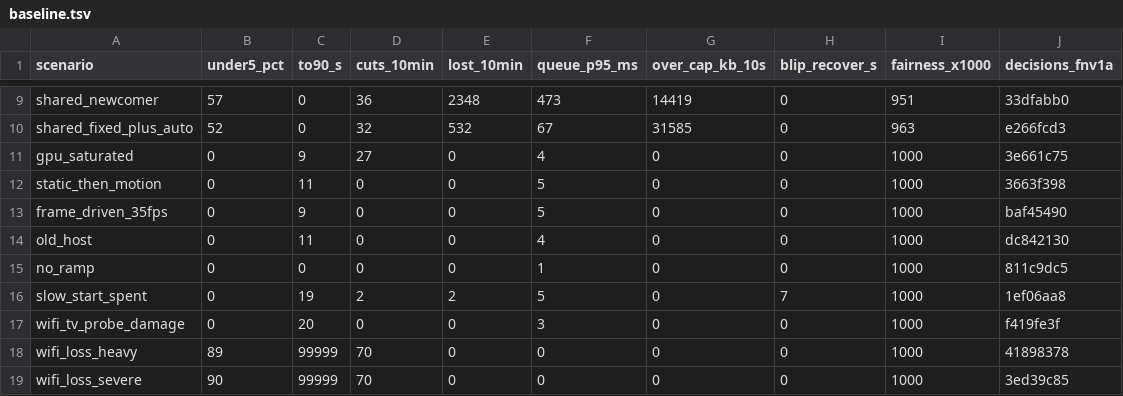
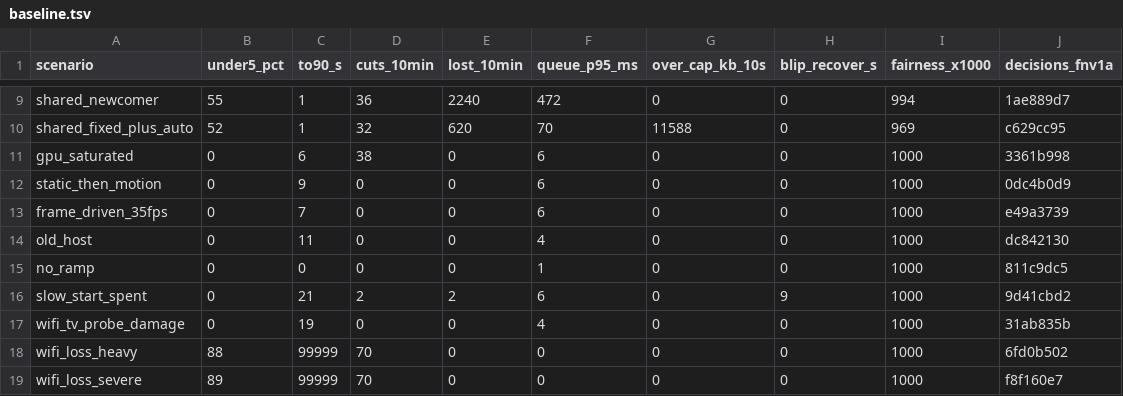
Before and after one commit to aditi-ab/punktfunk-rpi5, a TSV file: crates/punktfunk-core/src/abr/sim/baseline.tsv, drawn as a sheet; only a part is shown, gaps mark what is left out; the diff covers the shown part only; the diff names each change by its address in the sheet, - before the commit and + after, or states it on an @@ line.

```diff
--- a/crates/punktfunk-core/src/abr/sim/baseline.tsv
+++ b/crates/punktfunk-core/src/abr/sim/baseline.tsv
-B9 (under5_pct): 57
+B9 (under5_pct): 55
-C9:C10 (to90_s): 0
+C9:C10 (to90_s): 1
-E9 (lost_10min): 2348
+E9 (lost_10min): 2240
-F9 (queue_p95_ms): 473
+F9 (queue_p95_ms): 472
-G9 (over_cap_kb_10s): 14419
+G9 (over_cap_kb_10s): 0
-I9 (fairness_x1000): 951
+I9 (fairness_x1000): 994
-J9 (decisions_fnv1a): 33dfabb0
+J9 (decisions_fnv1a): 1ae889d7
-E10 (lost_10min): 532
+E10 (lost_10min): 620
-F10 (queue_p95_ms): 67
+F10 (queue_p95_ms): 70
-G10 (over_cap_kb_10s): 31585
+G10 (over_cap_kb_10s): 11588
-I10 (fairness_x1000): 963
+I10 (fairness_x1000): 969
-J10 (decisions_fnv1a): e266fcd3
+J10 (decisions_fnv1a): c629cc95
-C11 (to90_s): 9
+C11 (to90_s): 6
-D11 (cuts_10min): 27
+D11 (cuts_10min): 38
-F11 (queue_p95_ms): 4
+F11 (queue_p95_ms): 6
-J11 (decisions_fnv1a): 3e661c75
+J11 (decisions_fnv1a): 3361b998
-C12 (to90_s): 11
+C12 (to90_s): 9
-F12:F13 (queue_p95_ms): 5
+F12:F13 (queue_p95_ms): 6
-J12 (decisions_fnv1a): 3663f398
+J12 (decisions_fnv1a): 0dc4b0d9
-C13 (to90_s): 9
+C13 (to90_s): 7
-J13 (decisions_fnv1a): baf45490
+J13 (decisions_fnv1a): e49a3739
-C16 (to90_s): 19
+C16 (to90_s): 21
-F16 (queue_p95_ms): 5
+F16 (queue_p95_ms): 6
-H16 (blip_recover_s): 7
+H16 (blip_recover_s): 9
-J16 (decisions_fnv1a): 1ef06aa8
+J16 (decisions_fnv1a): 9d41cbd2
-C17 (to90_s): 20
+C17 (to90_s): 19
-F17 (queue_p95_ms): 3
+F17 (queue_p95_ms): 4
-J17 (decisions_fnv1a): f419fe3f
+J17 (decisions_fnv1a): 31ab835b
-B18 (under5_pct): 89
+B18 (under5_pct): 88
-J18 (decisions_fnv1a): 41898378
+J18 (decisions_fnv1a): 6fd0b502
-B19 (under5_pct): 90
+B19 (under5_pct): 89
-J19 (decisions_fnv1a): 3ed39c85
+J19 (decisions_fnv1a): f8f160e7
```
Also changed, not shown: 7 added rows and 73 edited cells elsewhere in this file, 13 other files.
